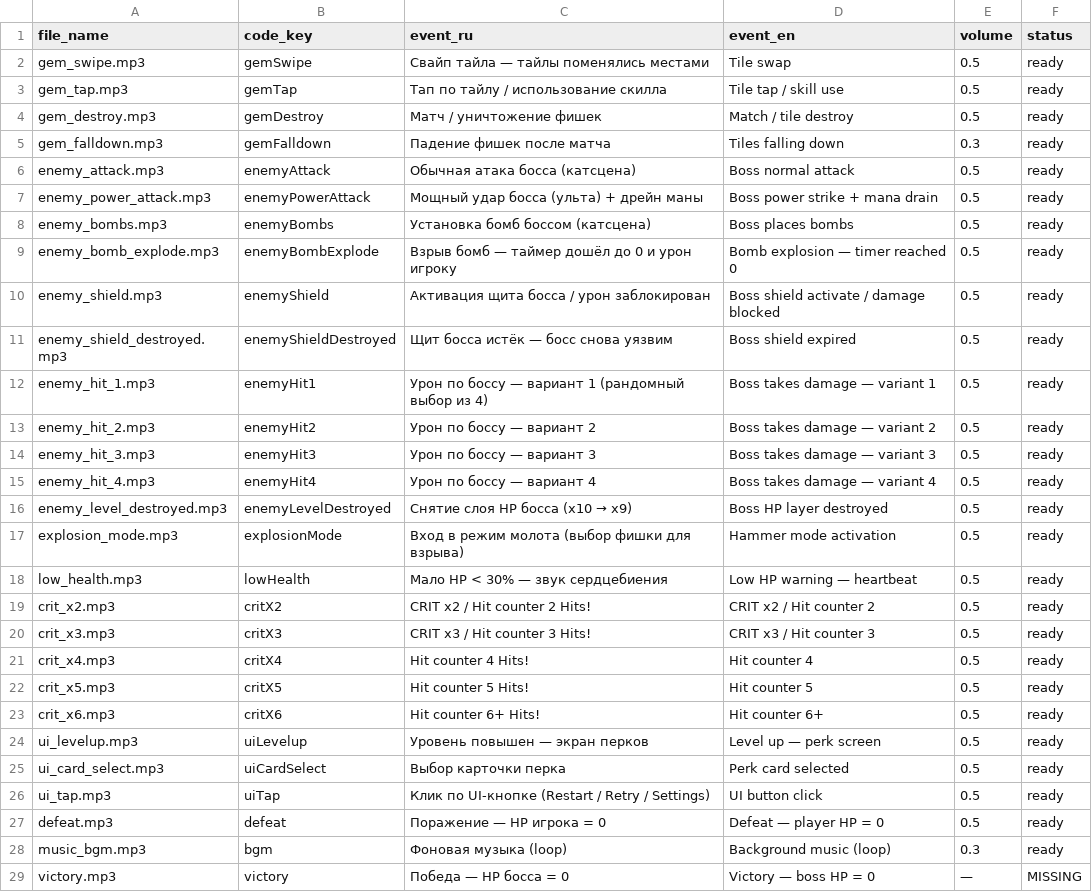
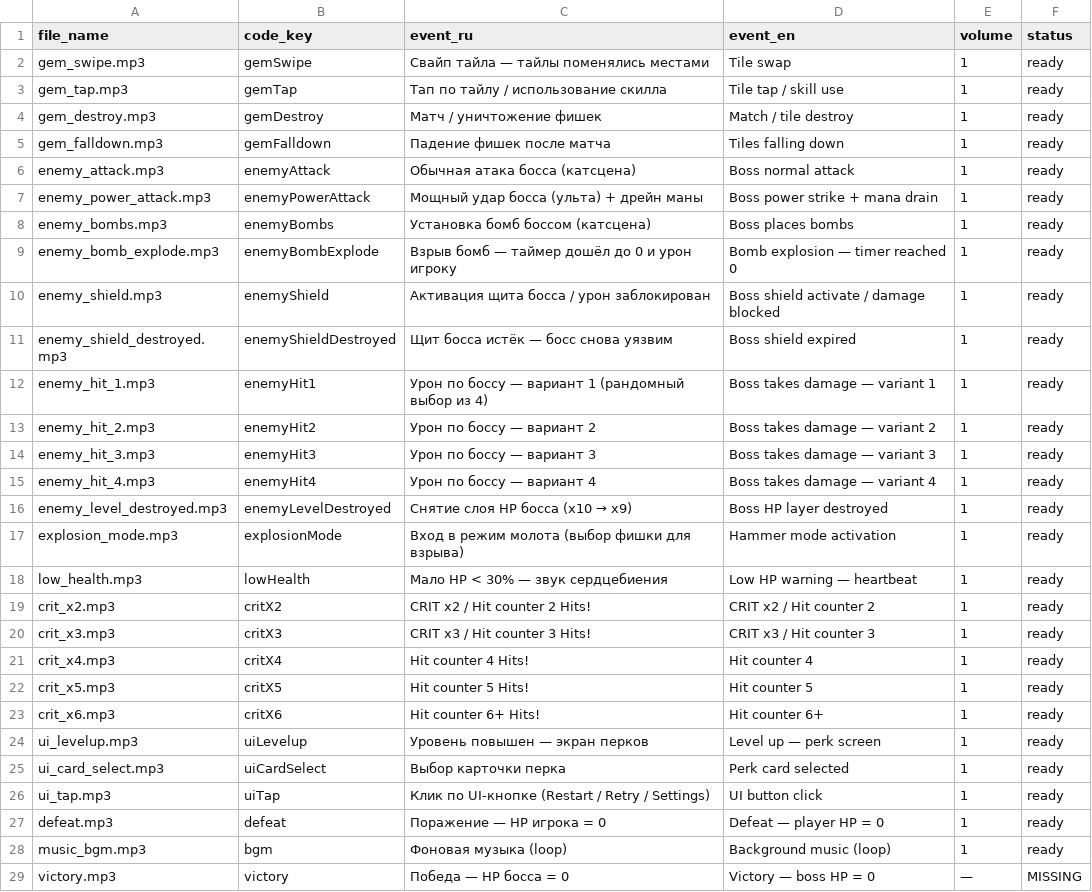
Before and after one commit to KiLRiLAgent/match3-miniapp-mvp, a CSV file: sound_mapping.csv, drawn as a sheet.

```diff
--- a/sound_mapping.csv
+++ b/sound_mapping.csv
@@ -1,29 +1,29 @@
 file_name,code_key,event_ru,event_en,volume,status
-gem_swipe.mp3,gemSwipe,Свайп тайла — тайлы поменялись местами,Tile swap,0.5,ready
-gem_tap.mp3,gemTap,Тап по тайлу / использование скилла,Tile tap / skill use,0.5,ready
-gem_destroy.mp3,gemDestroy,Матч / уничтожение фишек,Match / tile destroy,0.5,ready
-gem_falldown.mp3,gemFalldown,Падение фишек после матча,Tiles falling down,0.3,ready
-enemy_attack.mp3,enemyAttack,Обычная атака босса (катсцена),Boss normal attack,0.5,ready
-enemy_power_attack.mp3,enemyPowerAttack,Мощный удар босса (ульта) + дрейн маны,Boss power strike + mana drain,0.5,ready
-enemy_bombs.mp3,enemyBombs,Установка бомб боссом (катсцена),Boss places bombs,0.5,ready
-enemy_bomb_explode.mp3,enemyBombExplode,Взрыв бомб — таймер дошёл до 0 и урон игроку,Bomb explosion — timer reached 0,0.5,ready
-enemy_shield.mp3,enemyShield,Активация щита босса / урон заблокирован,Boss shield activate / damage blocked,0.5,ready
-enemy_shield_destroyed.mp3,enemyShieldDestroyed,Щит босса истёк — босс снова уязвим,Boss shield expired,0.5,ready
-enemy_hit_1.mp3,enemyHit1,Урон по боссу — вариант 1 (рандомный выбор из 4),Boss takes damage — variant 1,0.5,ready
-enemy_hit_2.mp3,enemyHit2,Урон по боссу — вариант 2,Boss takes damage — variant 2,0.5,ready
-enemy_hit_3.mp3,enemyHit3,Урон по боссу — вариант 3,Boss takes damage — variant 3,0.5,ready
-enemy_hit_4.mp3,enemyHit4,Урон по боссу — вариант 4,Boss takes damage — variant 4,0.5,ready
-enemy_level_destroyed.mp3,enemyLevelDestroyed,Снятие слоя HP босса (x10 → x9),Boss HP layer destroyed,0.5,ready
-explosion_mode.mp3,explosionMode,Вход в режим молота (выбор фишки для взрыва),Hammer mode activation,0.5,ready
-low_health.mp3,lowHealth,Мало HP < 30% — звук сердцебиения,Low HP warning — heartbeat,0.5,ready
-crit_x2.mp3,critX2,CRIT x2 / Hit counter 2 Hits!,CRIT x2 / Hit counter 2,0.5,ready
-crit_x3.mp3,critX3,CRIT x3 / Hit counter 3 Hits!,CRIT x3 / Hit counter 3,0.5,ready
-crit_x4.mp3,critX4,Hit counter 4 Hits!,Hit counter 4,0.5,ready
-crit_x5.mp3,critX5,Hit counter 5 Hits!,Hit counter 5,0.5,ready
-crit_x6.mp3,critX6,Hit counter 6+ Hits!,Hit counter 6+,0.5,ready
-ui_levelup.mp3,uiLevelup,Уровень повышен — экран перков,Level up — perk screen,0.5,ready
-ui_card_select.mp3,uiCardSelect,Выбор карточки перка,Perk card selected,0.5,ready
-ui_tap.mp3,uiTap,Клик по UI-кнопке (Restart / Retry / Settings),UI button click,0.5,ready
-defeat.mp3,defeat,Поражение — HP игрока = 0,Defeat — player HP = 0,0.5,ready
-music_bgm.mp3,bgm,Фоновая музыка (loop),Background music (loop),0.3,ready
+gem_swipe.mp3,gemSwipe,Свайп тайла — тайлы поменялись местами,Tile swap,1,ready
+gem_tap.mp3,gemTap,Тап по тайлу / использование скилла,Tile tap / skill use,1,ready
+gem_destroy.mp3,gemDestroy,Матч / уничтожение фишек,Match / tile destroy,1,ready
+gem_falldown.mp3,gemFalldown,Падение фишек после матча,Tiles falling down,1,ready
+enemy_attack.mp3,enemyAttack,Обычная атака босса (катсцена),Boss normal attack,1,ready
+enemy_power_attack.mp3,enemyPowerAttack,Мощный удар босса (ульта) + дрейн маны,Boss power strike + mana drain,1,ready
+enemy_bombs.mp3,enemyBombs,Установка бомб боссом (катсцена),Boss places bombs,1,ready
+enemy_bomb_explode.mp3,enemyBombExplode,Взрыв бомб — таймер дошёл до 0 и урон игроку,Bomb explosion — timer reached 0,1,ready
+enemy_shield.mp3,enemyShield,Активация щита босса / урон заблокирован,Boss shield activate / damage blocked,1,ready
+enemy_shield_destroyed.mp3,enemyShieldDestroyed,Щит босса истёк — босс снова уязвим,Boss shield expired,1,ready
+enemy_hit_1.mp3,enemyHit1,Урон по боссу — вариант 1 (рандомный выбор из 4),Boss takes damage — variant 1,1,ready
+enemy_hit_2.mp3,enemyHit2,Урон по боссу — вариант 2,Boss takes damage — variant 2,1,ready
+enemy_hit_3.mp3,enemyHit3,Урон по боссу — вариант 3,Boss takes damage — variant 3,1,ready
+enemy_hit_4.mp3,enemyHit4,Урон по боссу — вариант 4,Boss takes damage — variant 4,1,ready
+enemy_level_destroyed.mp3,enemyLevelDestroyed,Снятие слоя HP босса (x10 → x9),Boss HP layer destroyed,1,ready
+explosion_mode.mp3,explosionMode,Вход в режим молота (выбор фишки для взрыва),Hammer mode activation,1,ready
+low_health.mp3,lowHealth,Мало HP < 30% — звук сердцебиения,Low HP warning — heartbeat,1,ready
+crit_x2.mp3,critX2,CRIT x2 / Hit counter 2 Hits!,CRIT x2 / Hit counter 2,1,ready
+crit_x3.mp3,critX3,CRIT x3 / Hit counter 3 Hits!,CRIT x3 / Hit counter 3,1,ready
+crit_x4.mp3,critX4,Hit counter 4 Hits!,Hit counter 4,1,ready
+crit_x5.mp3,critX5,Hit counter 5 Hits!,Hit counter 5,1,ready
+crit_x6.mp3,critX6,Hit counter 6+ Hits!,Hit counter 6+,1,ready
+ui_levelup.mp3,uiLevelup,Уровень повышен — экран перков,Level up — perk screen,1,ready
+ui_card_select.mp3,uiCardSelect,Выбор карточки перка,Perk card selected,1,ready
+ui_tap.mp3,uiTap,Клик по UI-кнопке (Restart / Retry / Settings),UI button click,1,ready
+defeat.mp3,defeat,Поражение — HP игрока = 0,Defeat — player HP = 0,1,ready
+music_bgm.mp3,bgm,Фоновая музыка (loop),Background music (loop),1,ready
 victory.mp3,victory,Победа — HP босса = 0,Victory — boss HP = 0,—,MISSING
```
Also changed, not shown: 6 other files.
